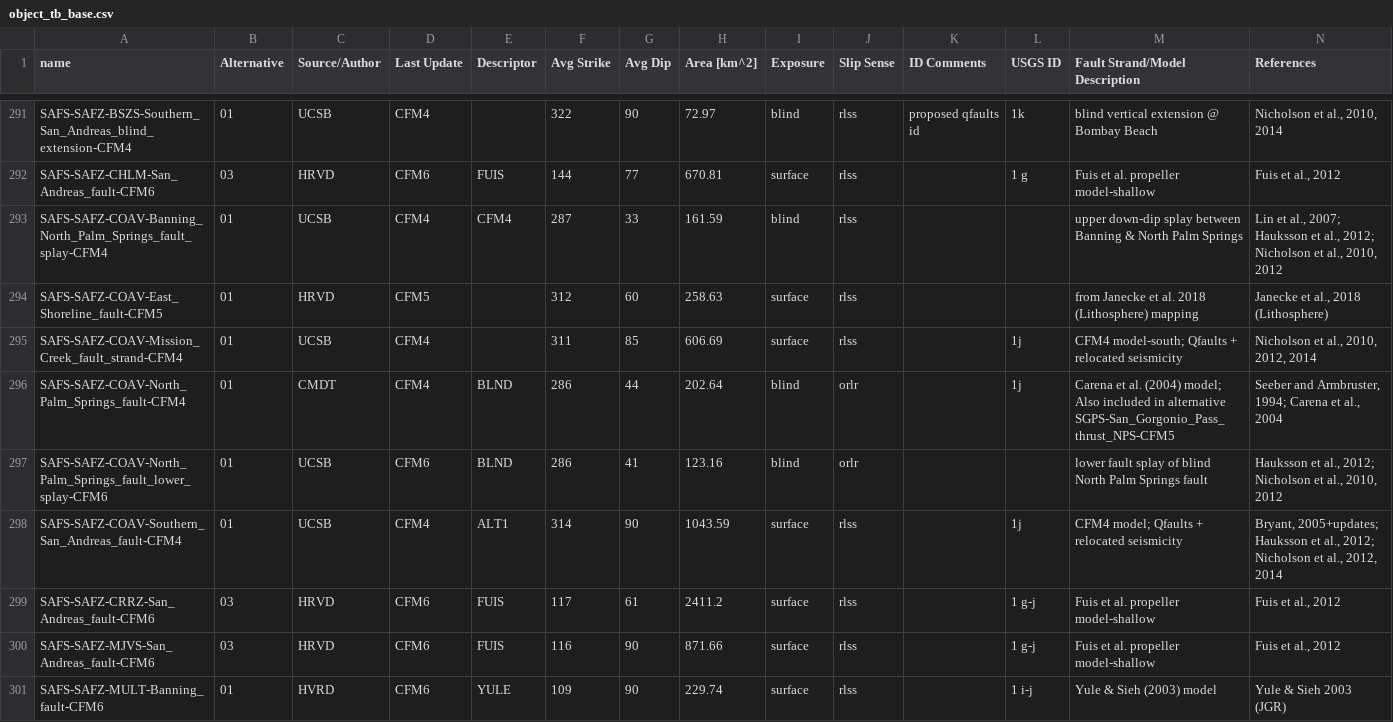
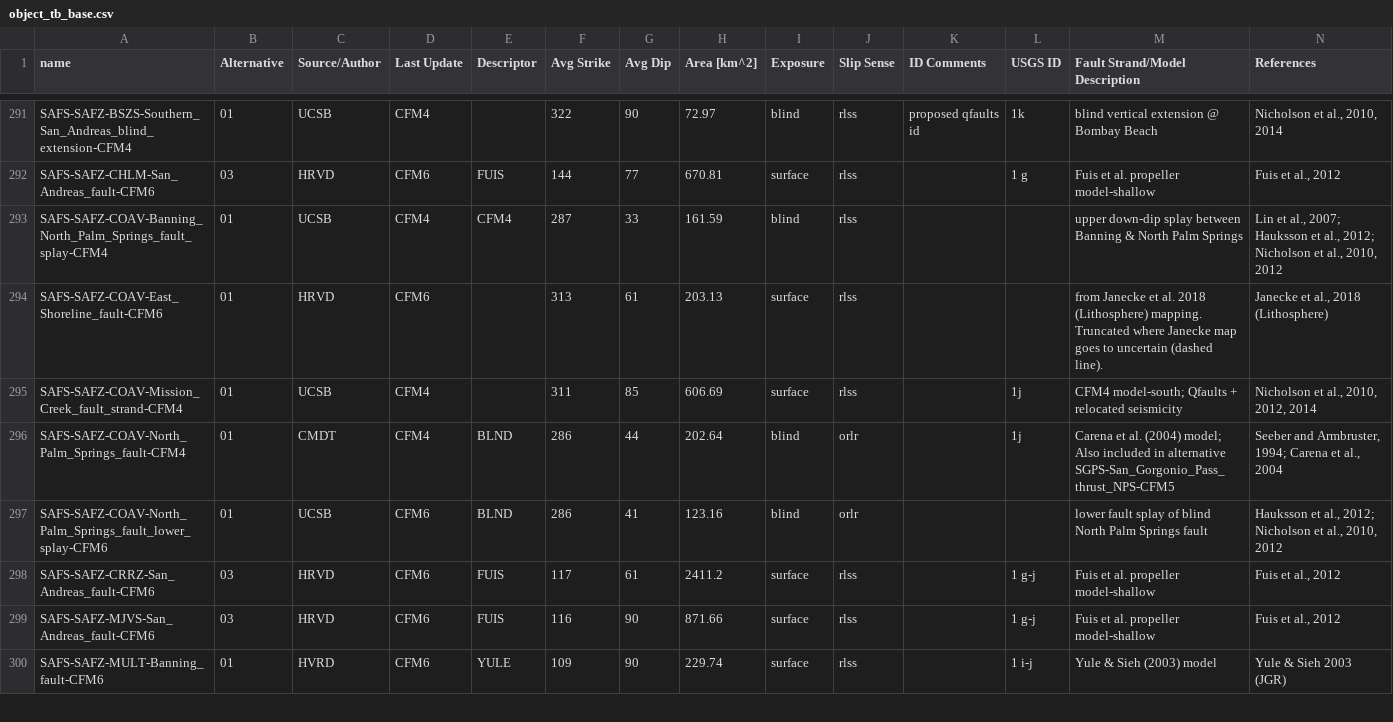
Before and after one commit to SCECcode/CFM_web, a CSV file: schema/data/preferred6/object_tb_base.csv, drawn as a sheet; only a part is shown, gaps mark what is left out; the diff covers the shown part only.

Commit message:
add new data

```diff
--- a/schema/data/preferred6/object_tb_base.csv
+++ b/schema/data/preferred6/object_tb_base.csv
@@ -293,3 +293,3 @@ SAFS-SAFZ-CHLM-San_Andreas_fault-CFM6,03,HRVD,CFM6,FUIS,144,77,670.81,surface,rl
 SAFS-SAFZ-COAV-Banning_North_Palm_Springs_fault_splay-CFM4,01,UCSB,CFM4,CFM4,287,33,161.59,blind,rlss,,,upper down-dip splay between Banning & North Palm Springs,"Lin et al., 2007; Hauksson et al., 2012; Nicholson et al., 2010, 2012"
-SAFS-SAFZ-COAV-East_Shoreline_fault-CFM5,01,HRVD,CFM5,,312,60,258.63,surface,rlss,,,from Janecke et al. 2018 (Lithosphere) mapping,"Janecke et al., 2018 (Lithosphere)"
+SAFS-SAFZ-COAV-East_Shoreline_fault-CFM6,01,HRVD,CFM6,,313,61,203.13,surface,rlss,,,from Janecke et al. 2018 (Lithosphere) mapping. Truncated where Janecke map goes to uncertain (dashed line).,"Janecke et al., 2018 (Lithosphere)"
 SAFS-SAFZ-COAV-Mission_Creek_fault_strand-CFM4,01,UCSB,CFM4,,311,85,606.69,surface,rlss,,1j,CFM4 model-south; Qfaults + relocated seismicity,"Nicholson et al., 2010, 2012, 2014"
@@ -297,3 +297,2 @@ SAFS-SAFZ-COAV-North_Palm_Springs_fault-CFM4,01,CMDT,CFM4,BLND,286,44,202.64,bli
 SAFS-SAFZ-COAV-North_Palm_Springs_fault_lower_splay-CFM6,01,UCSB,CFM6,BLND,286,41,123.16,blind,orlr,,,lower fault splay of blind North Palm Springs fault,"Hauksson et al., 2012; Nicholson et al., 2010, 2012"
-SAFS-SAFZ-COAV-Southern_San_Andreas_fault-CFM4,01,UCSB,CFM4,ALT1,314,90,1043.59,surface,rlss,,1j,CFM4 model; Qfaults + relocated seismicity,"Bryant, 2005+updates; Hauksson et al., 2012; Nicholson et al., 2012, 2014"
 SAFS-SAFZ-CRRZ-San_Andreas_fault-CFM6,03,HRVD,CFM6,FUIS,117,61,2411.2,surface,rlss,,1 g-j,Fuis et al. propeller model-shallow,"Fuis et al., 2012"
```
Also changed, not shown: 1 added row and 3 edited cells elsewhere in this file, schema/data/preferred6/fault_tb.csv, schema/data/preferred6/object_1000m_tb.csv, 17 other files.
